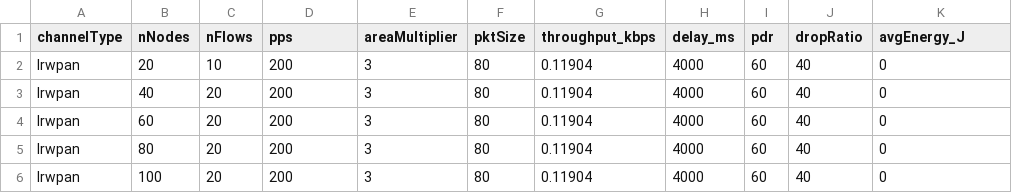
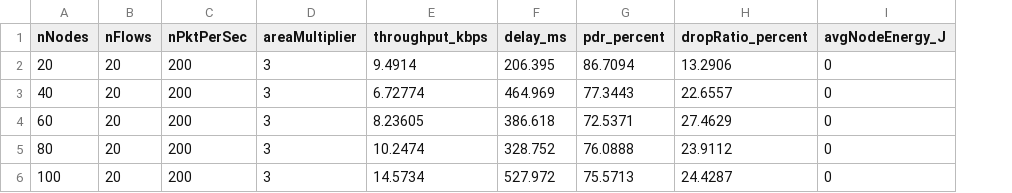
Before and after one commit to fa88923/CSE_322_NS3, a CSV file: results/results_lrwpan_nodes.csv, drawn as a sheet; removed rows and columns are numbered as before the commit, all else as after; the diff names each change by its address in the sheet, - before the commit and + after, or states it on an @@ line.

```diff
--- a/results/results_lrwpan_nodes.csv
+++ b/results/results_lrwpan_nodes.csv
-column A (channelType), rows 2-6: all lrwpan
-column F (pktSize), rows 2-6: all 80
-column I (pdr), rows 2-6: all 60
-column J (dropRatio), rows 2-6: all 40
+column G (pdr_percent), rows 2-6: 86.7094 | 77.3443 | 72.5371 | 76.0888 | 75.5713
+column H (dropRatio_percent), rows 2-6: 13.2906 | 22.6557 | 27.4629 | 23.9112 | 24.4287
-C1: pps
+C1: nPktPerSec
-I1: avgEnergy_J
+I1: avgNodeEnergy_J
-B2 (nFlows): 10
+B2 (nFlows): 20
-E2 (throughput_kbps): 0.11904
+E2 (throughput_kbps): 9.4914
-F2 (delay_ms): 4000
+F2 (delay_ms): 206.395
-E3 (throughput_kbps): 0.11904
+E3 (throughput_kbps): 6.72774
-F3 (delay_ms): 4000
+F3 (delay_ms): 464.969
-E4 (throughput_kbps): 0.11904
+E4 (throughput_kbps): 8.23605
-F4 (delay_ms): 4000
+F4 (delay_ms): 386.618
-E5 (throughput_kbps): 0.11904
+E5 (throughput_kbps): 10.2474
-F5 (delay_ms): 4000
+F5 (delay_ms): 328.752
-E6 (throughput_kbps): 0.11904
+E6 (throughput_kbps): 14.5734
-F6 (delay_ms): 4000
+F6 (delay_ms): 527.972
```
Also changed, not shown: results/results_lrwpan_area.csv, results/results_lrwpan_flows.csv, 4 other files.
